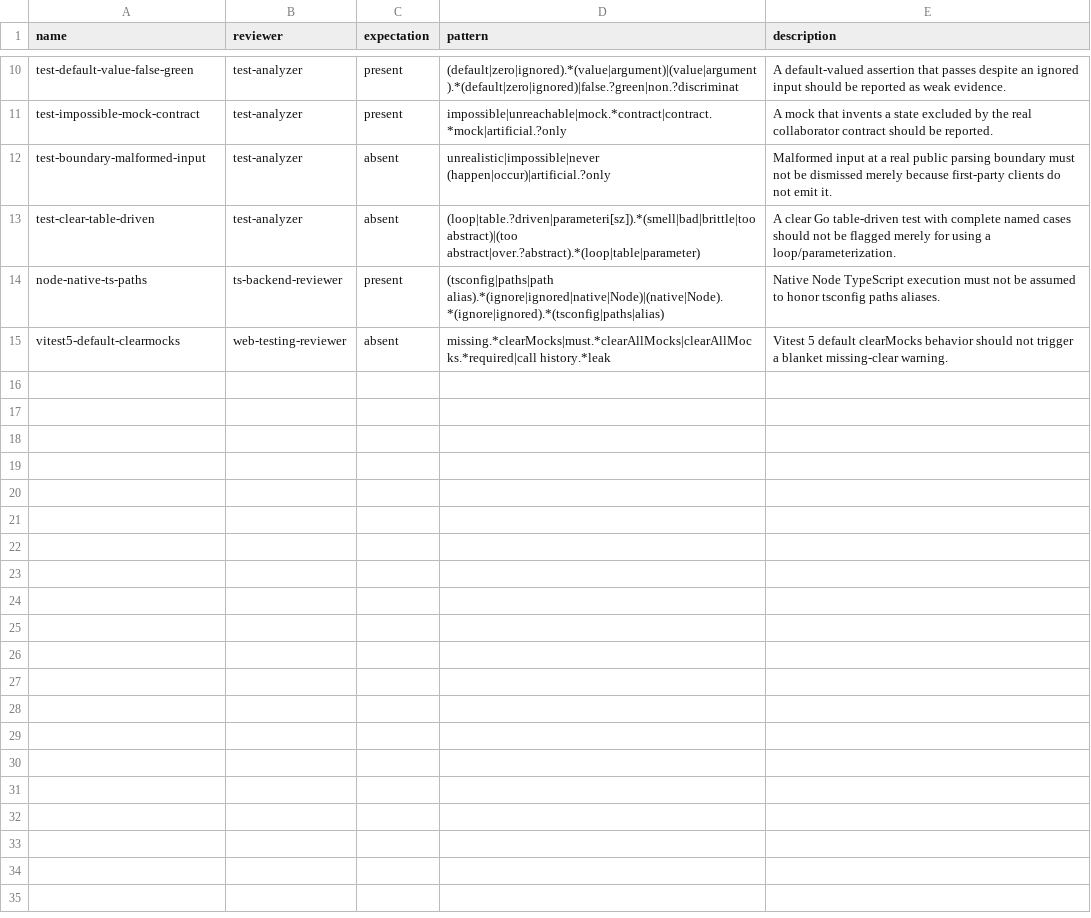
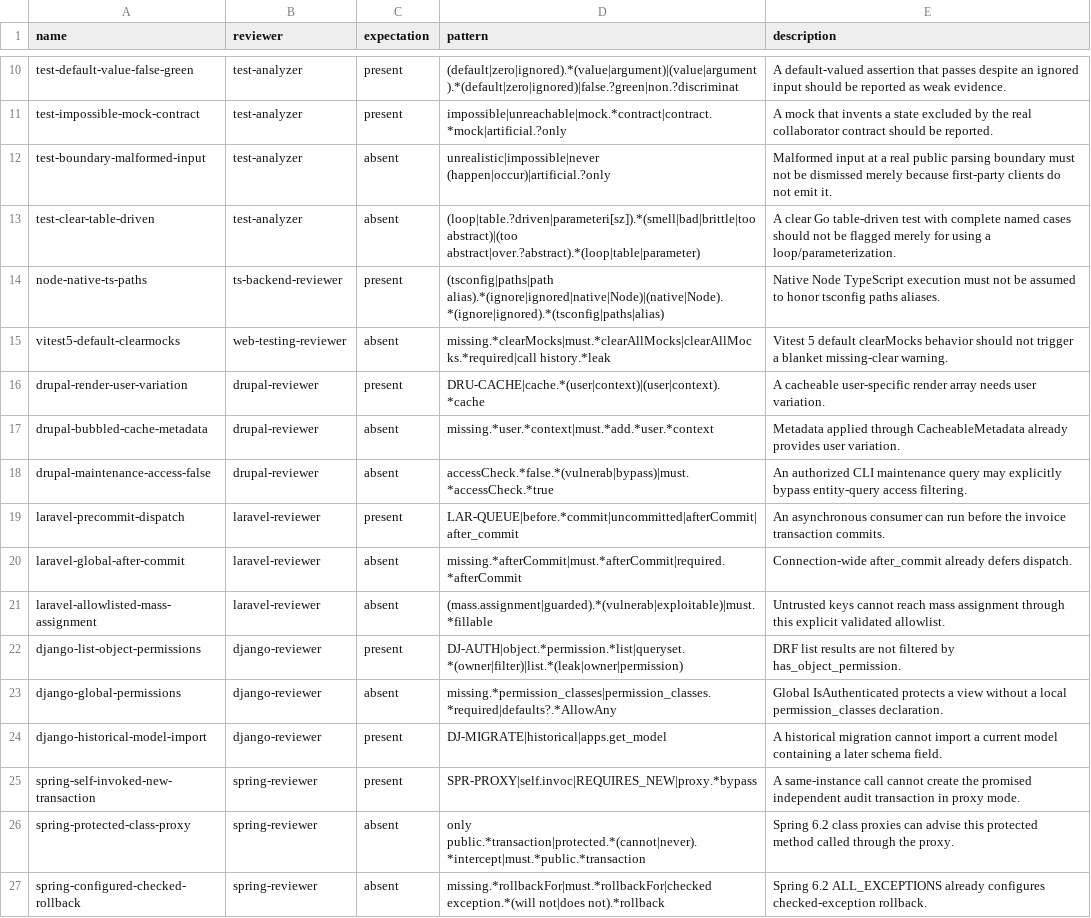
Before and after one commit to bpstr/deep-code-review, a TSV file: reviewer-fixtures/manifest.tsv, drawn as a sheet; only a part is shown, gaps mark what is left out; the diff names each change by its address in the sheet, - before the commit and + after, or states it on an @@ line.

Commit message:
test(frameworks): add paired fixtures, engine contracts and version-context documentation

```diff
--- a/reviewer-fixtures/manifest.tsv
+++ b/reviewer-fixtures/manifest.tsv
+row 16: drupal-render-user-variation | drupal-reviewer | present | DRU-CACHE|cache.*(user|context)|(user|context).*cache | A cacheable user-specific render array needs user variation.
+row 17: drupal-bubbled-cache-metadata | drupal-reviewer | absent | missing.*user.*context|must.*add.*user.*context | Metadata applied through CacheableMetadata already provides user variation.
+row 18: drupal-maintenance-access-false | drupal-reviewer | absent | accessCheck.*false.*(vulnerab|bypass)|must.*accessCheck.*true | An authorized CLI maintenance query may explicitly bypass entity-query access filtering.
+row 19: laravel-precommit-dispatch | laravel-reviewer | present | LAR-QUEUE|before.*commit|uncommitted|afterCommit|after_commit | An asynchronous consumer can run before the invoice transaction commits.
+row 20: laravel-global-after-commit | laravel-reviewer | absent | missing.*afterCommit|must.*afterCommit|required.*afterCommit | Connection-wide after_commit already defers dispatch.
+row 21: laravel-allowlisted-mass-assignment | laravel-reviewer | absent | (mass.assignment|guarded).*(vulnerab|exploitable)|must.*fillable | Untrusted keys cannot reach mass assignment through this explicit validated allowlist.
+row 22: django-list-object-permissions | django-reviewer | present | DJ-AUTH|object.*permission.*list|queryset.*(owner|filter)|list.*(leak|owner|permission) | DRF list results are not filtered by has_object_permission.
+row 23: django-global-permissions | django-reviewer | absent | missing.*permission_classes|permission_classes.*required|defaults?.*AllowAny | Global IsAuthenticated protects a view without a local permission_classes declaration.
+row 24: django-historical-model-import | django-reviewer | present | DJ-MIGRATE|historical|apps.get_model | A historical migration cannot import a current model containing a later schema field.
+row 25: spring-self-invoked-new-transaction | spring-reviewer | present | SPR-PROXY|self.invoc|REQUIRES_NEW|proxy.*bypass | A same-instance call cannot create the promised independent audit transaction in proxy mode.
+row 26: spring-protected-class-proxy | spring-reviewer | absent | only public.*transaction|protected.*(cannot|never).*intercept|must.*public.*transaction | Spring 6.2 class proxies can advise this protected method called through the proxy.
+row 27: spring-configured-checked-rollback | spring-reviewer | absent | missing.*rollbackFor|must.*rollbackFor|checked exception.*(will not|does not).*rollback | Spring 6.2 ALL_EXCEPTIONS already configures checked-exception rollback.
```
Also changed, not shown: 38 other files.
